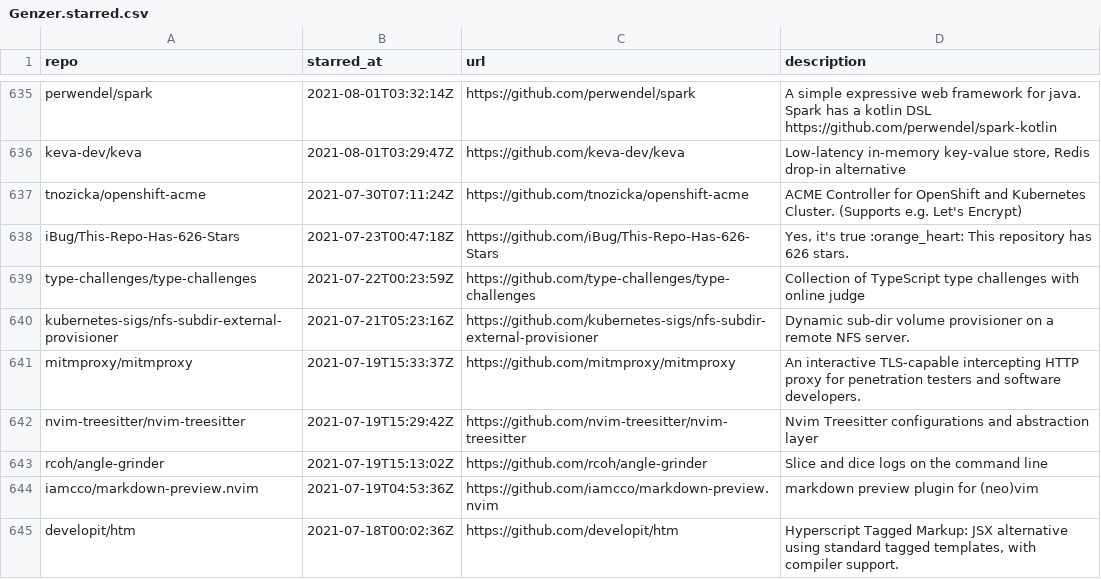
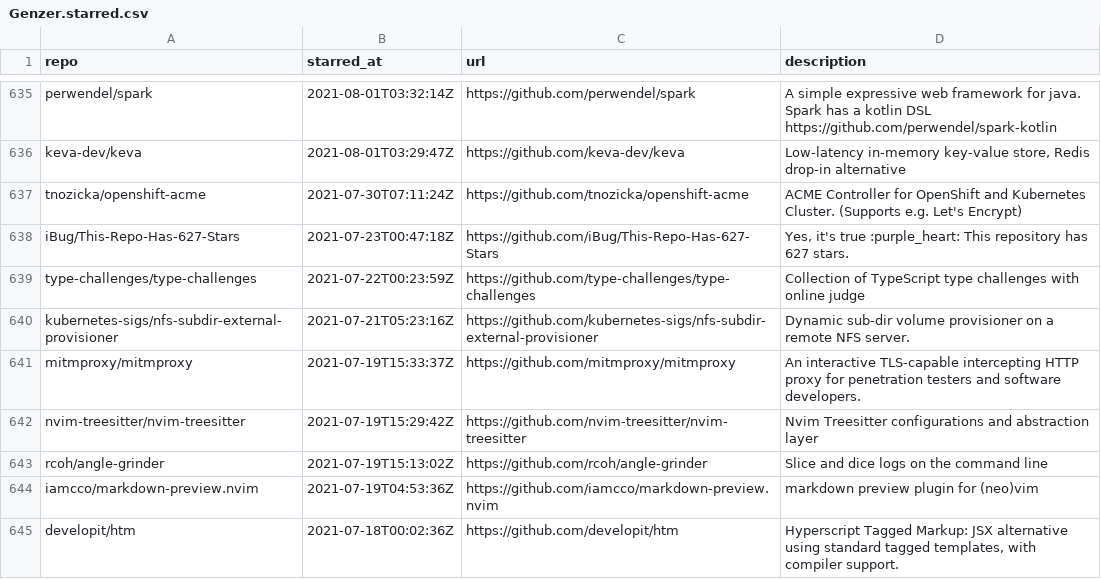
Before and after one commit to Genzer/starred-github-repos, a CSV file: Genzer.starred.csv, drawn as a sheet; only a part is shown, gaps mark what is left out.

```diff
--- a/Genzer.starred.csv
+++ b/Genzer.starred.csv
@@ -637,3 +637,3 @@
 "tnozicka/openshift-acme","2021-07-30T07:11:24Z","https://github.com/tnozicka/openshift-acme","ACME Controller for OpenShift and Kubernetes Cluster. (Supports e.g. Let's Encrypt)"
-"iBug/This-Repo-Has-626-Stars","2021-07-23T00:47:18Z","https://github.com/iBug/This-Repo-Has-626-Stars","Yes, it's true :orange_heart: This repository has 626 stars."
+"iBug/This-Repo-Has-627-Stars","2021-07-23T00:47:18Z","https://github.com/iBug/This-Repo-Has-627-Stars","Yes, it's true :purple_heart: This repository has 627 stars."
 "type-challenges/type-challenges","2021-07-22T00:23:59Z","https://github.com/type-challenges/type-challenges","Collection of TypeScript type challenges with online judge"
```
